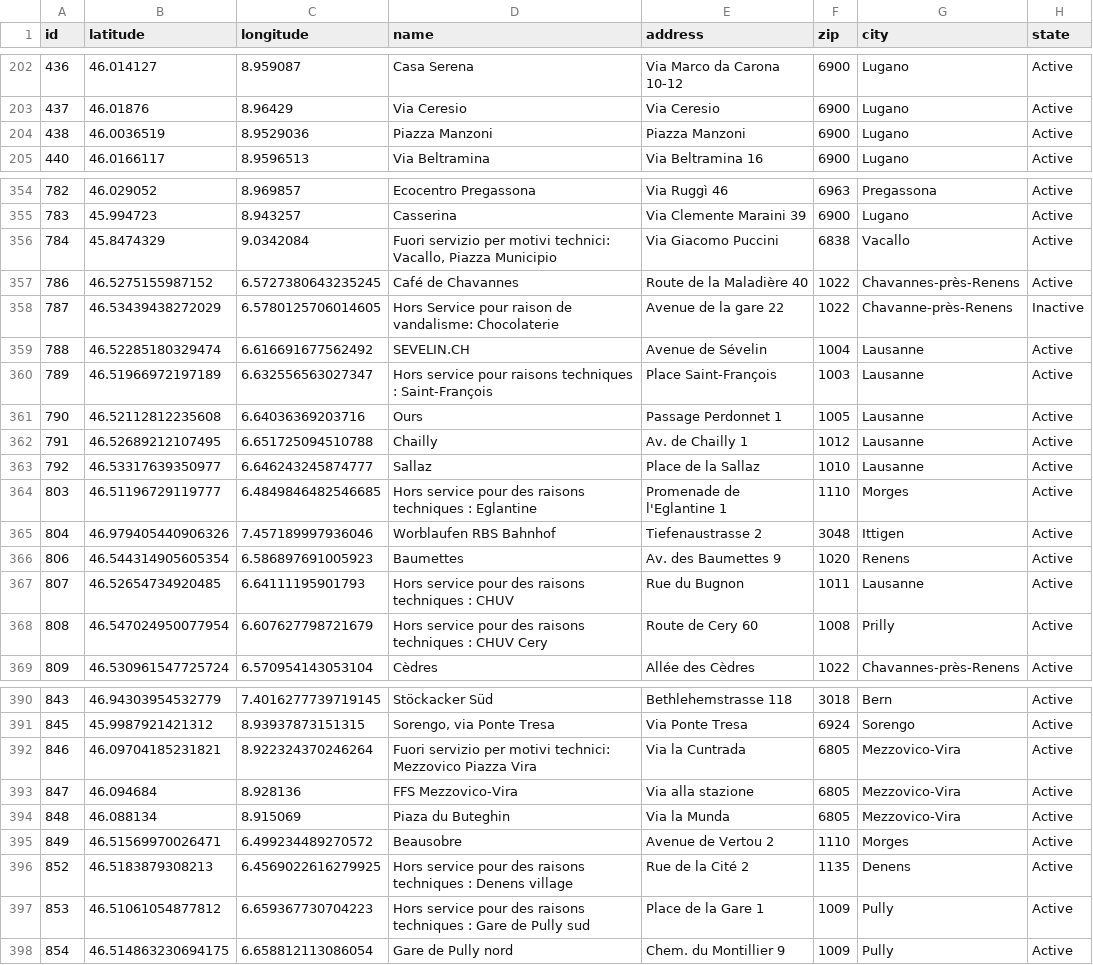
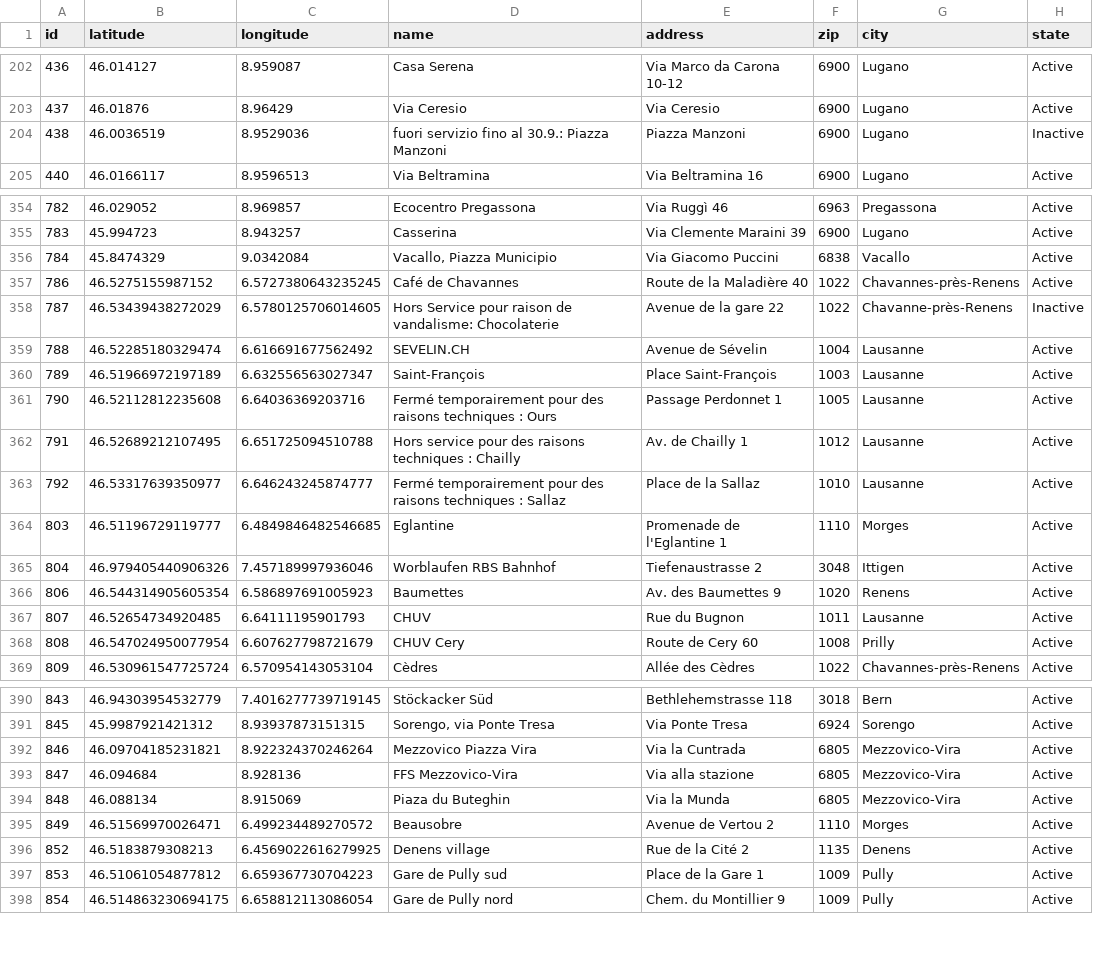
Before and after one commit to misialq/publibike-stations, a CSV file: stations/stations.csv, drawn as a sheet; only a part is shown, gaps mark what is left out; the diff covers the shown part only.

Commit message:
GHA: Update the list of PubliBike stations

```diff
--- a/stations/stations.csv
+++ b/stations/stations.csv
@@ -203,3 +203,3 @@ id,latitude,longitude,name,address,zip,city,state
 437,46.01876,8.96429,Via Ceresio,Via Ceresio,6900,Lugano,Active
-438,46.0036519,8.9529036,Piazza Manzoni,Piazza Manzoni,6900,Lugano,Active
+438,46.0036519,8.9529036,fuori servizio fino al 30.9.: Piazza Manzoni,Piazza Manzoni,6900,Lugano,Inactive
 440,46.0166117,8.9596513,Via Beltramina,Via Beltramina 16,6900,Lugano,Active
@@ -355,3 +355,3 @@ id,latitude,longitude,name,address,zip,city,state
 783,45.994723,8.943257,Casserina,Via Clemente Maraini 39,6900,Lugano,Active
-784,45.8474329,9.0342084,"Fuori servizio per motivi technici: Vacallo, Piazza Municipio",Via Giacomo Puccini,6838,Vacallo,Active
+784,45.8474329,9.0342084,"Vacallo, Piazza Municipio",Via Giacomo Puccini,6838,Vacallo,Active
 786,46.5275155987152,6.5727380643235245,Café de Chavannes,Route de la Maladière 40,1022,Chavannes-près-Renens,Active
@@ -359,11 +359,11 @@ id,latitude,longitude,name,address,zip,city,state
 788,46.52285180329474,6.616691677562492,SEVELIN.CH,Avenue de Sévelin,1004,Lausanne,Active
-789,46.51966972197189,6.632556563027347,Hors service pour raisons techniques : Saint-François,Place Saint-François,1003,Lausanne,Active
-790,46.52112812235608,6.64036369203716,Ours,Passage Perdonnet 1,1005,Lausanne,Active
-791,46.52689212107495,6.651725094510788,Chailly,Av. de Chailly 1,1012,Lausanne,Active
-792,46.53317639350977,6.646243245874777,Sallaz,Place de la Sallaz,1010,Lausanne,Active
-803,46.51196729119777,6.4849846482546685,Hors service pour des raisons techniques : Eglantine,Promenade de l'Eglantine 1,1110,Morges,Active
+789,46.51966972197189,6.632556563027347,Saint-François,Place Saint-François,1003,Lausanne,Active
+790,46.52112812235608,6.64036369203716,Fermé temporairement pour des raisons techniques : Ours,Passage Perdonnet 1,1005,Lausanne,Active
+791,46.52689212107495,6.651725094510788,Hors service pour des raisons techniques : Chailly,Av. de Chailly 1,1012,Lausanne,Active
+792,46.53317639350977,6.646243245874777,Fermé temporairement pour des raisons techniques : Sallaz,Place de la Sallaz,1010,Lausanne,Active
+803,46.51196729119777,6.4849846482546685,Eglantine,Promenade de l'Eglantine 1,1110,Morges,Active
 804,46.979405440906326,7.457189997936046,Worblaufen RBS Bahnhof,Tiefenaustrasse 2,3048,Ittigen,Active
 806,46.544314905605354,6.586897691005923,Baumettes,Av. des Baumettes 9,1020,Renens,Active
-807,46.52654734920485,6.64111195901793,Hors service pour des raisons techniques : CHUV,Rue du Bugnon,1011,Lausanne,Active
-808,46.547024950077954,6.607627798721679,Hors service pour des raisons techniques : CHUV Cery,Route de Cery 60,1008,Prilly,Active
+807,46.52654734920485,6.64111195901793,CHUV,Rue du Bugnon,1011,Lausanne,Active
+808,46.547024950077954,6.607627798721679,CHUV Cery,Route de Cery 60,1008,Prilly,Active
 809,46.530961547725724,6.570954143053104,Cèdres,Allée des Cèdres,1022,Chavannes-près-Renens,Active
@@ -391,3 +391,3 @@ id,latitude,longitude,name,address,zip,city,state
 845,45.9987921421312,8.93937873151315,"Sorengo, via Ponte Tresa",Via Ponte Tresa,6924,Sorengo,Active
-846,46.09704185231821,8.922324370246264,Fuori servizio per motivi technici: Mezzovico Piazza Vira,Via la Cuntrada,6805,Mezzovico-Vira,Active
+846,46.09704185231821,8.922324370246264,Mezzovico Piazza Vira,Via la Cuntrada,6805,Mezzovico-Vira,Active
 847,46.094684,8.928136,FFS Mezzovico-Vira,Via alla stazione,6805,Mezzovico-Vira,Active
@@ -395,4 +395,4 @@ id,latitude,longitude,name,address,zip,city,state
 849,46.51569970026471,6.499234489270572,Beausobre,Avenue de Vertou 2,1110,Morges,Active
-852,46.5183879308213,6.4569022616279925,Hors service pour des raisons techniques : Denens village,Rue de la Cité 2,1135,Denens,Active
-853,46.51061054877812,6.659367730704223,Hors service pour des raisons techniques : Gare de Pully sud,Place de la Gare 1,1009,Pully,Active
+852,46.5183879308213,6.4569022616279925,Denens village,Rue de la Cité 2,1135,Denens,Active
+853,46.51061054877812,6.659367730704223,Gare de Pully sud,Place de la Gare 1,1009,Pully,Active
 854,46.514863230694175,6.658812113086054,Gare de Pully nord,Chem. du Montillier 9,1009,Pully,Active
```
Also changed, not shown: 17 edited cells elsewhere in this file.
